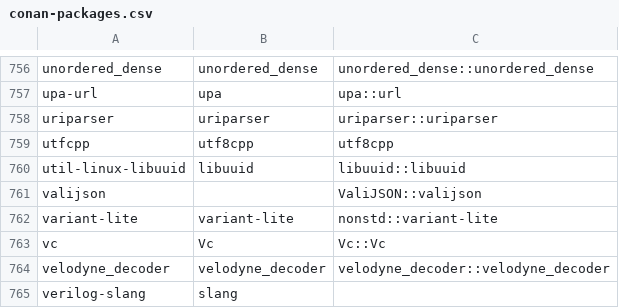
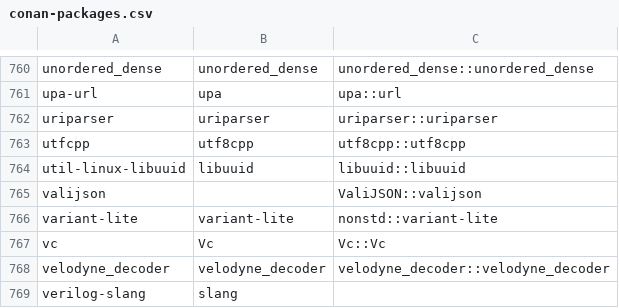
Before and after one commit to chausner/vcxproj2cmake, a CSV file: vcxproj2cmake/Resources/conan-packages.csv, drawn as a sheet; only a part is shown, gaps mark what is left out; the diff covers the shown part only.

```diff
--- a/vcxproj2cmake/Resources/conan-packages.csv
+++ b/vcxproj2cmake/Resources/conan-packages.csv
@@ -758,3 +762,3 @@ upa-url,upa,upa::url
 uriparser,uriparser,uriparser::uriparser
-utfcpp,utf8cpp,utf8cpp
+utfcpp,utf8cpp,utf8cpp::utf8cpp
 util-linux-libuuid,libuuid,libuuid::libuuid
```
Also changed, not shown: 5 added rows elsewhere in this file, 1 other file.
